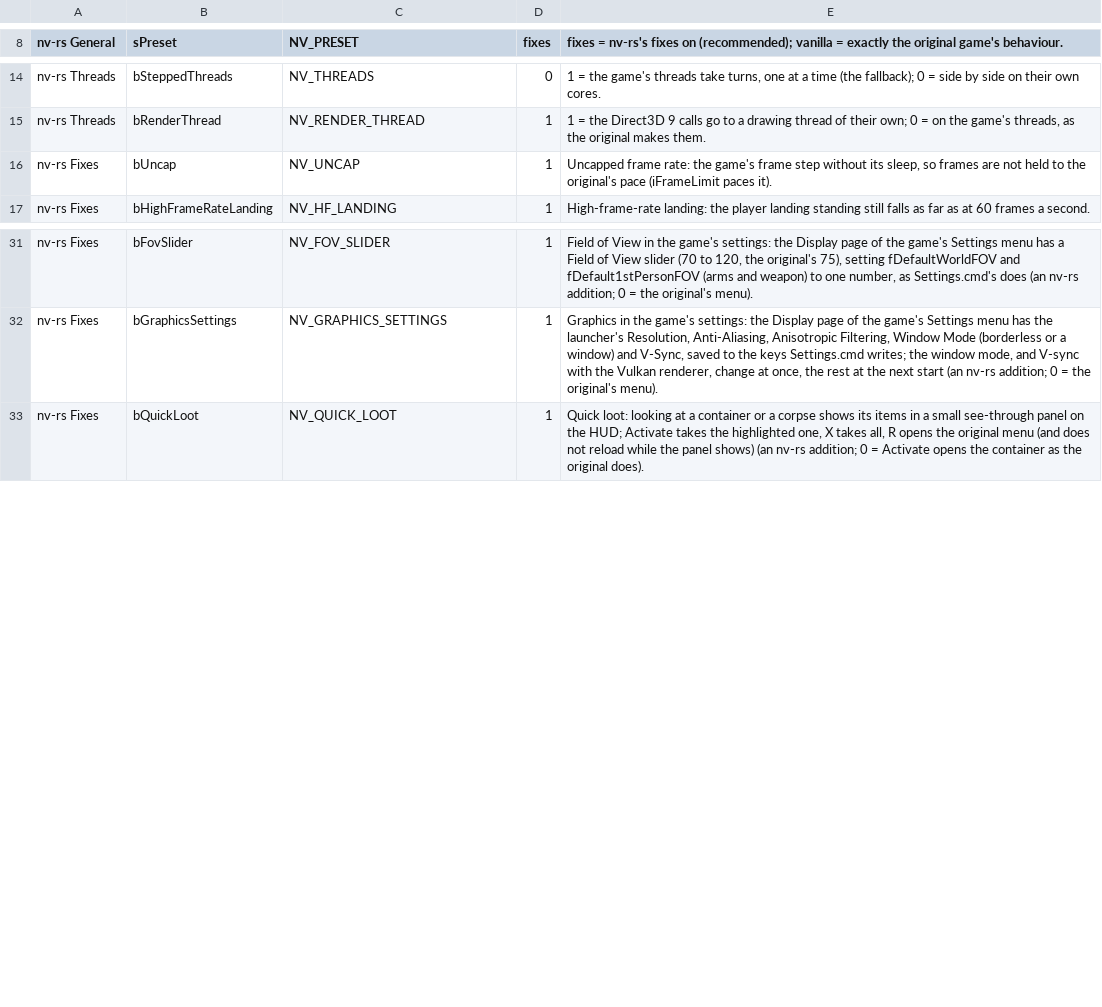
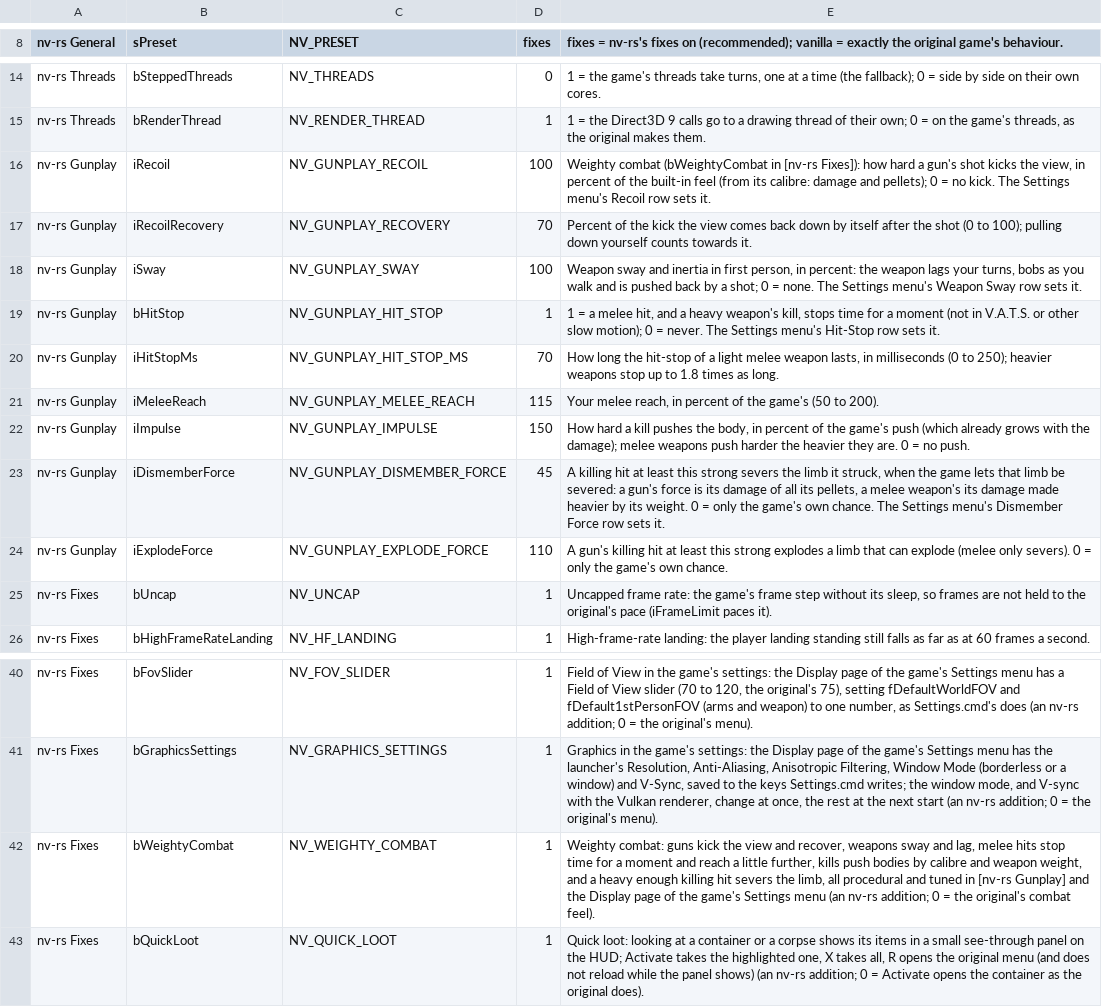
Before and after one commit to Lhomer/nv-rs, a TSV file: crates/host/data/game_ini.tsv, drawn as a sheet; only a part is shown, gaps mark what is left out.

```diff
--- a/crates/host/data/game_ini.tsv
+++ b/crates/host/data/game_ini.tsv
@@ -15,2 +15,11 @@ nv-rs Threads	bSteppedThreads	NV_THREADS	0	1 = the game's threads take turns, on
 nv-rs Threads	bRenderThread	NV_RENDER_THREAD	1	1 = the Direct3D 9 calls go to a drawing thread of their own; 0 = on the game's threads, as the original makes them.
+nv-rs Gunplay	iRecoil	NV_GUNPLAY_RECOIL	100	Weighty combat (bWeightyCombat in [nv-rs Fixes]): how hard a gun's shot kicks the view, in percent of the built-in feel (from its calibre: damage and pellets); 0 = no kick. The Settings menu's Recoil row sets it.
+nv-rs Gunplay	iRecoilRecovery	NV_GUNPLAY_RECOVERY	70	Percent of the kick the view comes back down by itself after the shot (0 to 100); pulling down yourself counts towards it.
+nv-rs Gunplay	iSway	NV_GUNPLAY_SWAY	100	Weapon sway and inertia in first person, in percent: the weapon lags your turns, bobs as you walk and is pushed back by a shot; 0 = none. The Settings menu's Weapon Sway row sets it.
+nv-rs Gunplay	bHitStop	NV_GUNPLAY_HIT_STOP	1	1 = a melee hit, and a heavy weapon's kill, stops time for a moment (not in V.A.T.S. or other slow motion); 0 = never. The Settings menu's Hit-Stop row sets it.
+nv-rs Gunplay	iHitStopMs	NV_GUNPLAY_HIT_STOP_MS	70	How long the hit-stop of a light melee weapon lasts, in milliseconds (0 to 250); heavier weapons stop up to 1.8 times as long.
+nv-rs Gunplay	iMeleeReach	NV_GUNPLAY_MELEE_REACH	115	Your melee reach, in percent of the game's (50 to 200).
+nv-rs Gunplay	iImpulse	NV_GUNPLAY_IMPULSE	150	How hard a kill pushes the body, in percent of the game's push (which already grows with the damage); melee weapons push harder the heavier they are. 0 = no push.
+nv-rs Gunplay	iDismemberForce	NV_GUNPLAY_DISMEMBER_FORCE	45	A killing hit at least this strong severs the limb it struck, when the game lets that limb be severed: a gun's force is its damage of all its pellets, a melee weapon's its damage made heavier by its weight. 0 = only the game's own chance. The Settings menu's Dismember Force row sets it.
+nv-rs Gunplay	iExplodeForce	NV_GUNPLAY_EXPLODE_FORCE	110	A gun's killing hit at least this strong explodes a limb that can explode (melee only severs). 0 = only the game's own chance.
 nv-rs Fixes	bUncap	NV_UNCAP	1	Uncapped frame rate: the game's frame step without its sleep, so frames are not held to the original's pace (iFrameLimit paces it).
@@ -32,2 +41,3 @@ nv-rs Fixes	bFovSlider	NV_FOV_SLIDER	1	Field of View in the game's settings: the
 nv-rs Fixes	bGraphicsSettings	NV_GRAPHICS_SETTINGS	1	Graphics in the game's settings: the Display page of the game's Settings menu has the launcher's Resolution, Anti-Aliasing, Anisotropic Filtering, Window Mode (borderless or a window) and V-Sync, saved to the keys Settings.cmd writes; the window mode, and V-sync with the Vulkan renderer, change at once, the rest at the next start (an nv-rs addition; 0 = the original's menu).
+nv-rs Fixes	bWeightyCombat	NV_WEIGHTY_COMBAT	1	Weighty combat: guns kick the view and recover, weapons sway and lag, melee hits stop time for a moment and reach a little further, kills push bodies by calibre and weapon weight, and a heavy enough killing hit severs the limb, all procedural and tuned in [nv-rs Gunplay] and the Display page of the game's Settings menu (an nv-rs addition; 0 = the original's combat feel).
 nv-rs Fixes	bQuickLoot	NV_QUICK_LOOT	1	Quick loot: looking at a container or a corpse shows its items in a small see-through panel on the HUD; Activate takes the highlighted one, X takes all, R opens the original menu (and does not reload while the panel shows) (an nv-rs addition; 0 = Activate opens the container as the original does).
```
Also changed, not shown: crates/engine-core/data/overridable.tsv, 12 other files.
